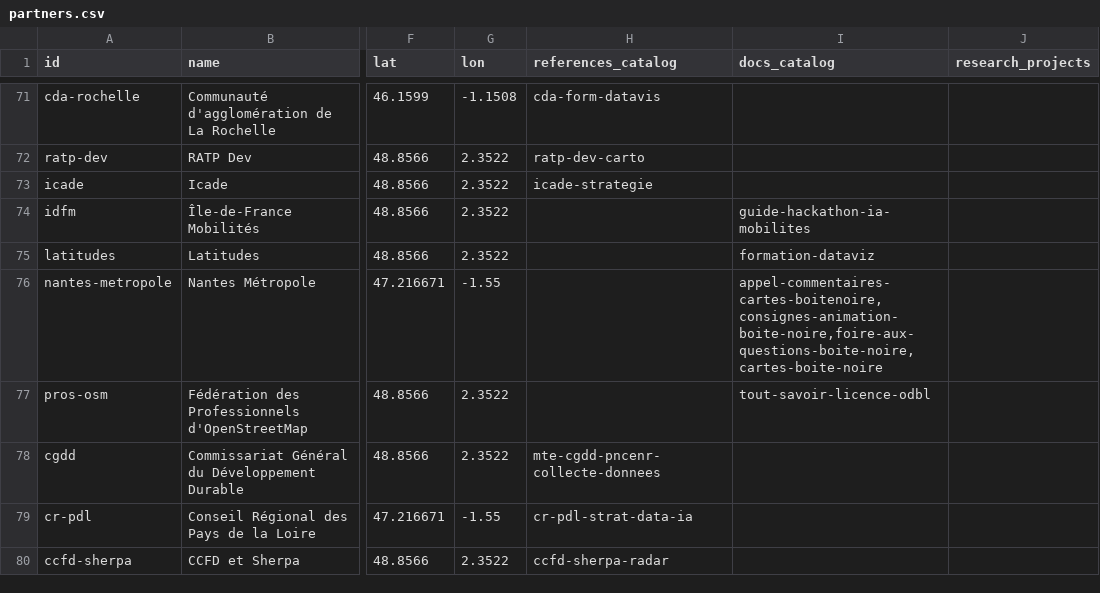
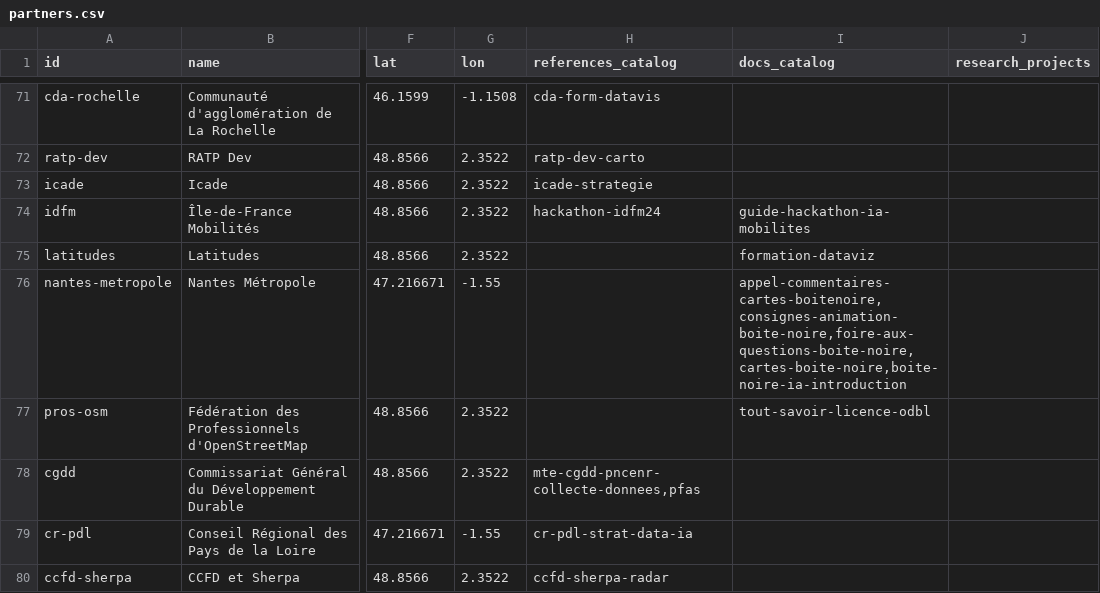
Before and after one commit to datactivist/opendatactivist, a CSV file: public/sitedata/partners.csv, drawn as a sheet; only a part is shown, gaps mark what is left out; the diff covers the shown part only; the diff names each change by its address in the sheet, - before the commit and + after, or states it on an @@ line.

Commit message:
Update partners.csv

```diff
--- a/public/sitedata/partners.csv
+++ b/public/sitedata/partners.csv
-H74 (references_catalog): (empty)
+H74 (references_catalog): hackathon-idfm24
-I76 (docs_catalog): appel-commentaires-cartes-boitenoire,consignes-animation-boite-noire,foire-aux-questions-boite-noire,cartes-boite-noire
+I76 (docs_catalog): appel-commentaires-cartes-boitenoire,consignes-animation-boite-noire,foire-aux-questions-boite-noire,cartes-boite-noire,boite-noire-ia-introduction
-H78 (references_catalog): mte-cgdd-pncenr-collecte-donnees
+H78 (references_catalog): mte-cgdd-pncenr-collecte-donnees,pfas
```
Also changed, not shown: 6 edited cells elsewhere in this file.
